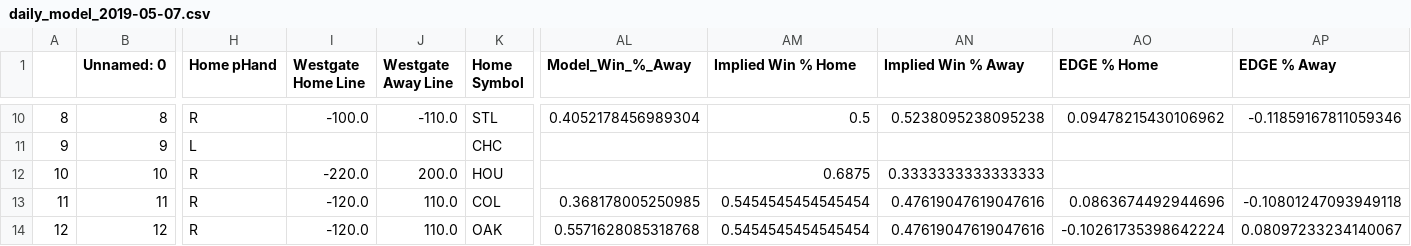
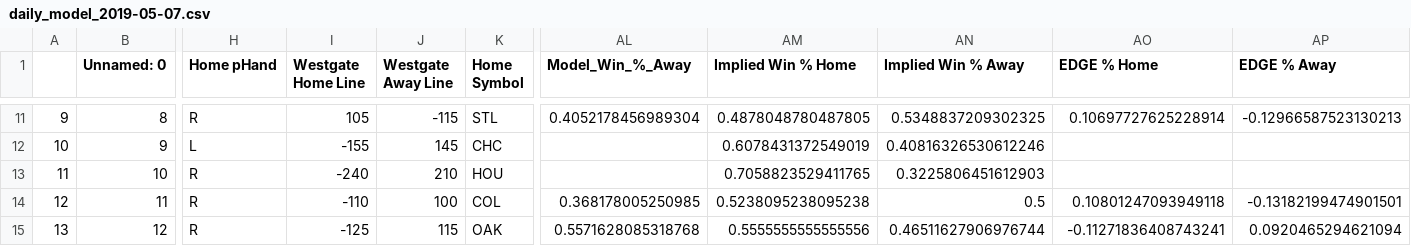
Before and after one commit to strohmhw/mlb, a CSV file: daily_model_2019-05-07.csv, drawn as a sheet; only a part is shown, gaps mark what is left out; addresses are those after the commit; the diff covers the shown part only; the diff names each change by its address in the sheet, - before the commit and + after, or states it on an @@ line.

```diff
--- a/daily_model_2019-05-07.csv
+++ b/daily_model_2019-05-07.csv
@@ column A renumbered from row 11 down @@
-I11 (Westgate Home Line): -100.0
+I11 (Westgate Home Line): 105
-J11 (Westgate Away Line): -110.0
+J11 (Westgate Away Line): -115
-AM11 (Implied Win % Home): 0.5
+AM11 (Implied Win % Home): 0.4878048780487805
-AN11 (Implied Win % Away): 0.5238095238095238
+AN11 (Implied Win % Away): 0.5348837209302325
-AO11 (EDGE % Home): 0.09478215430106962
+AO11 (EDGE % Home): 0.10697727625228914
-AP11 (EDGE % Away): -0.11859167811059346
+AP11 (EDGE % Away): -0.12966587523130213
-I12 (Westgate Home Line): (empty)
+I12 (Westgate Home Line): -155
-J12 (Westgate Away Line): (empty)
+J12 (Westgate Away Line): 145
-AM12 (Implied Win % Home): (empty)
+AM12 (Implied Win % Home): 0.6078431372549019
-AN12 (Implied Win % Away): (empty)
+AN12 (Implied Win % Away): 0.40816326530612246
-I13 (Westgate Home Line): -220.0
+I13 (Westgate Home Line): -240
-J13 (Westgate Away Line): 200.0
+J13 (Westgate Away Line): 210
-AM13 (Implied Win % Home): 0.6875
+AM13 (Implied Win % Home): 0.7058823529411765
-AN13 (Implied Win % Away): 0.3333333333333333
+AN13 (Implied Win % Away): 0.3225806451612903
-I14 (Westgate Home Line): -120.0
+I14 (Westgate Home Line): -110
-J14 (Westgate Away Line): 110.0
+J14 (Westgate Away Line): 100
-AM14 (Implied Win % Home): 0.5454545454545454
+AM14 (Implied Win % Home): 0.5238095238095238
-AN14 (Implied Win % Away): 0.47619047619047616
+AN14 (Implied Win % Away): 0.5
-AO14 (EDGE % Home): 0.0863674492944696
+AO14 (EDGE % Home): 0.10801247093949118
-AP14 (EDGE % Away): -0.10801247093949118
+AP14 (EDGE % Away): -0.13182199474901501
-I15 (Westgate Home Line): -120.0
+I15 (Westgate Home Line): -125
-J15 (Westgate Away Line): 110.0
+J15 (Westgate Away Line): 115
-AM15 (Implied Win % Home): 0.5454545454545454
+AM15 (Implied Win % Home): 0.5555555555555556
-AN15 (Implied Win % Away): 0.47619047619047616
+AN15 (Implied Win % Away): 0.46511627906976744
-AO15 (EDGE % Home): -0.10261735398642224
+AO15 (EDGE % Home): -0.11271836408743241
-AP15 (EDGE % Away): 0.08097233234140067
+AP15 (EDGE % Away): 0.0920465294621094
```
Also changed, not shown: 1 added row and 44 edited cells elsewhere in this file, daily-lines.csv, 1 other file.
